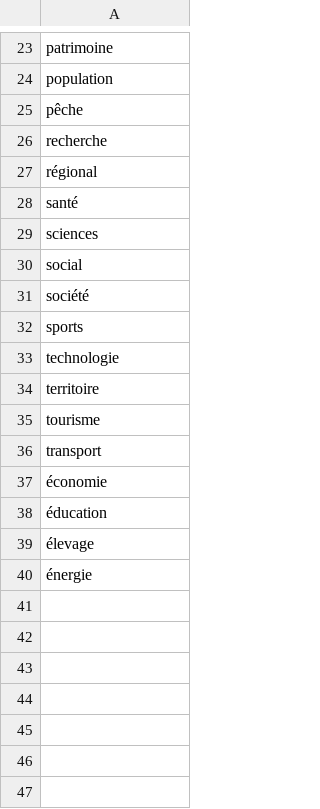
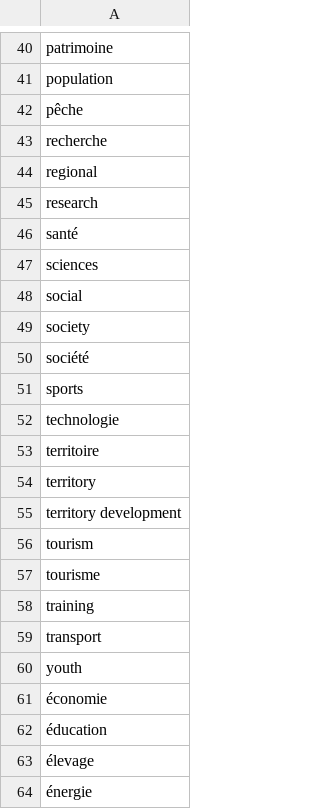
Before and after one commit to adriens/nodes23-data, a CSV file: themes-with-headers.csv, drawn as a sheet; only a part is shown, gaps mark what is left out; the diff covers the shown part only.

```diff
--- a/themes-with-headers.csv
+++ b/themes-with-headers.csv
@@ -26,3 +43,4 @@ pêche
 recherche
-régional
+regional
+research
 santé
@@ -30,2 +48,3 @@ sciences
 social
+society
 société
@@ -34,4 +53,9 @@ technologie
 territoire
+territory
+territory development
+tourism
 tourisme
+training
 transport
+youth
 économie
```
Also changed, not shown: 17 added rows elsewhere in this file, catalog_files-with-headers.csv, catalog_themes-with-headers.csv, 11 other files.
